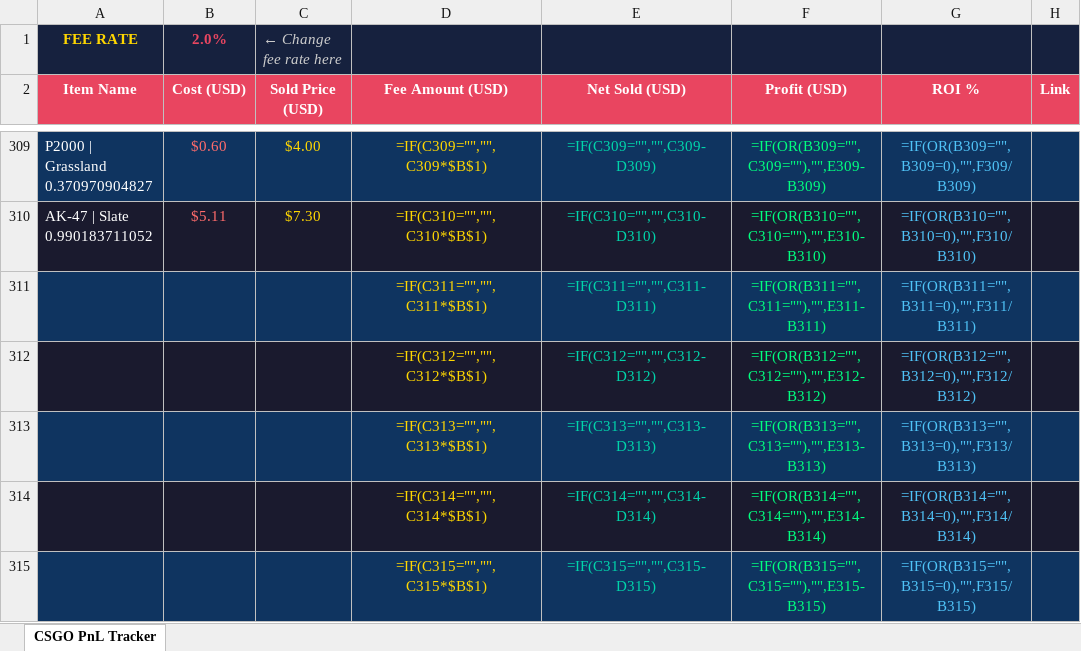
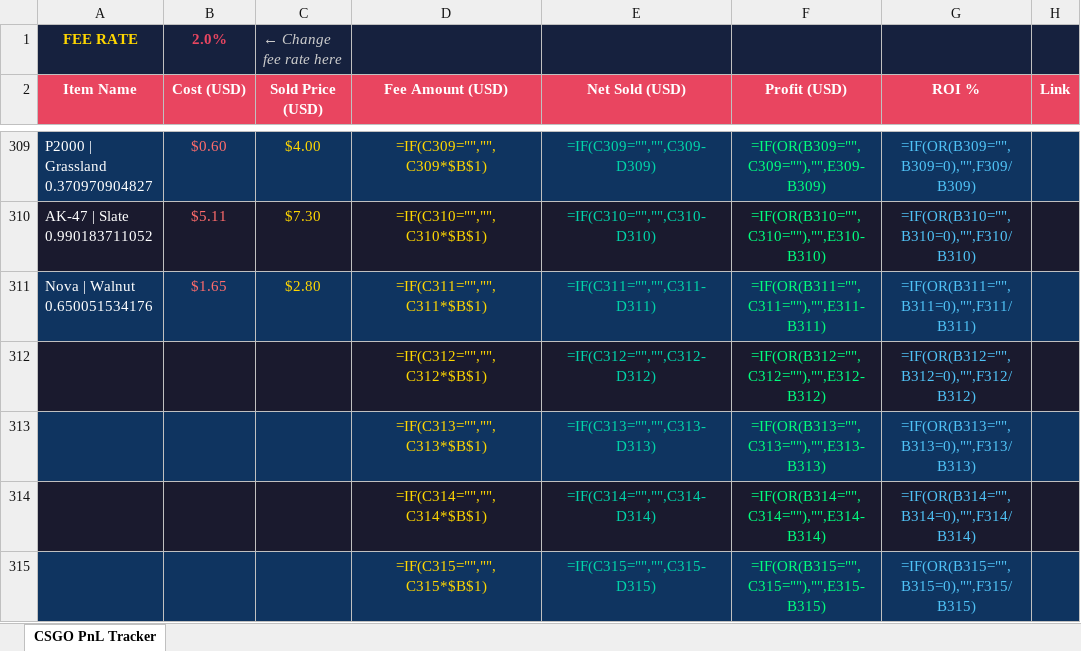
Before and after one commit to ChardXBT/auto-lister, an Excel workbook: CS_GO_PnL_Tracker_Final.xlsx, sheet CSGO PnL Tracker, drawn as a sheet; only a part is shown, gaps mark what is left out; values as stored, in another font and other column widths than the file's, no borders; formulas without a stored value are shown as written; the diff names each change by its address in the sheet, - before the commit and + after, or states it on an @@ line.

Commit message:
auto: remove sold items

```diff
--- a/CS_GO_PnL_Tracker_Final.xlsx (sheet CSGO PnL Tracker)
+++ b/CS_GO_PnL_Tracker_Final.xlsx (sheet CSGO PnL Tracker)
-A311 (Item Name): (empty)
+A311 (Item Name): Nova | Walnut 0.650051534176
-B311 (Cost (USD)): (empty)
+B311 (Cost (USD)): $1.65
-C311 (Sold Price (USD)): (empty)
+C311 (Sold Price (USD)): $2.80
```
Also changed, not shown: 3 other files.
